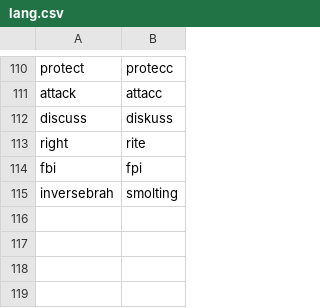
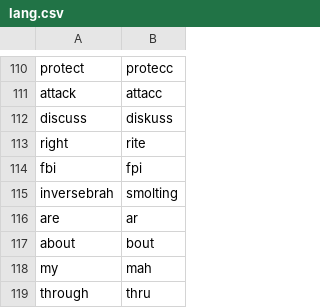
Before and after one commit to mgabbi/smolquote, a CSV file: lang.csv, drawn as a sheet; only a part is shown, gaps mark what is left out.

```diff
--- a/lang.csv
+++ b/lang.csv
@@ -115 +115,5 @@ fbi,fpi
 inversebrah,smolting
+are,ar
+about,bout
+my,mah
+through,thru
```
Also changed, not shown: 1 other file.
